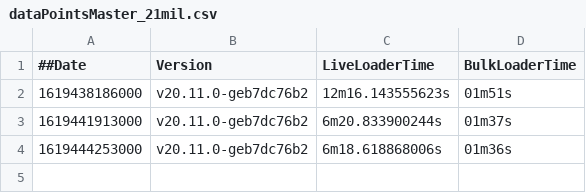
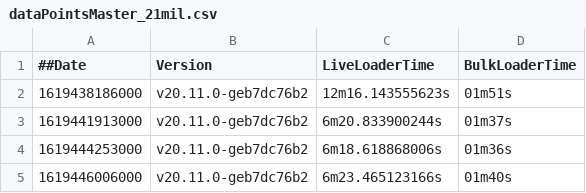
Before and after one commit to souravDgraph/Automation, a CSV file: utilities/benchmarking_charts/dataPointsMaster_21mil.csv, drawn as a sheet; the diff names each change by its address in the sheet, - before the commit and + after, or states it on an @@ line.

Commit message:
AutoTeamCity: Adding new Run data

```diff
--- a/utilities/benchmarking_charts/dataPointsMaster_21mil.csv
+++ b/utilities/benchmarking_charts/dataPointsMaster_21mil.csv
+row 5: 1619446006000 | v20.11.0-geb7dc76b2 | 6m23.465123166s | 01m40s
```
